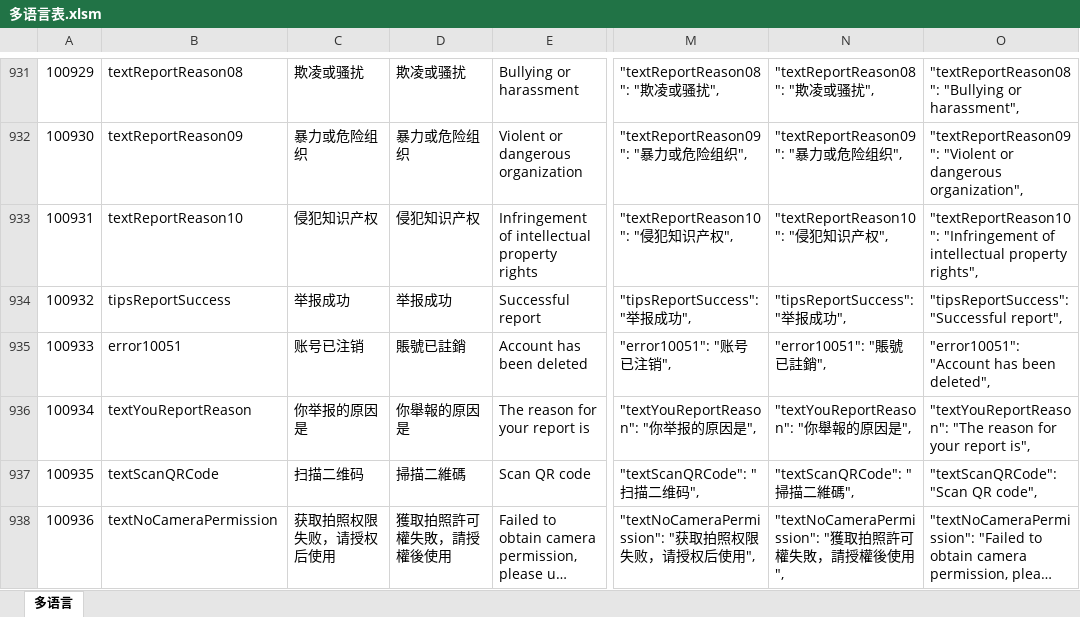
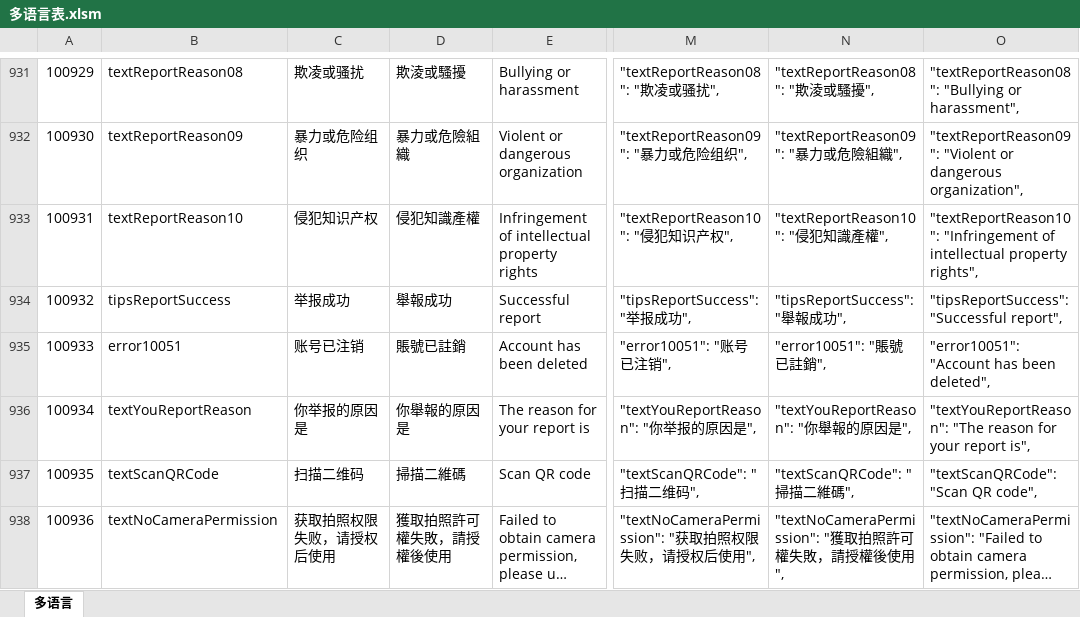
Before and after one commit to liujianyu57/socrates-lang, an Excel workbook: 多语言表.xlsm, sheet 多语言, drawn as a sheet; only a part is shown, gaps mark what is left out; long unchanged cells end in …; values as stored, in another font and other column widths than the file's, no borders; charts and pictures and conditional formats not drawn; the diff covers the shown part only; the diff names each change by its address in the sheet, - before the commit and + after, or states it on an @@ line.

```diff
--- a/多语言表.xlsm (sheet 多语言)
+++ b/多语言表.xlsm (sheet 多语言)
-D931: 欺凌或骚扰
+D931: 欺淩或騷擾
-N931: "textReportReason08": "欺凌或骚扰",
+N931: "textReportReason08": "欺淩或騷擾",
-D932: 暴力或危险组织
+D932: 暴力或危險組織
-N932: "textReportReason09": "暴力或危险组织",
+N932: "textReportReason09": "暴力或危險組織",
-D933: 侵犯知识产权
+D933: 侵犯知識產權
-N933: "textReportReason10": "侵犯知识产权",
+N933: "textReportReason10": "侵犯知識產權",
-D934: 举报成功
+D934: 舉報成功
-N934: "tipsReportSuccess": "举报成功",
+N934: "tipsReportSuccess": "舉報成功",
```
Also changed, not shown: 32 edited cells elsewhere in this sheet, 1 other file.
